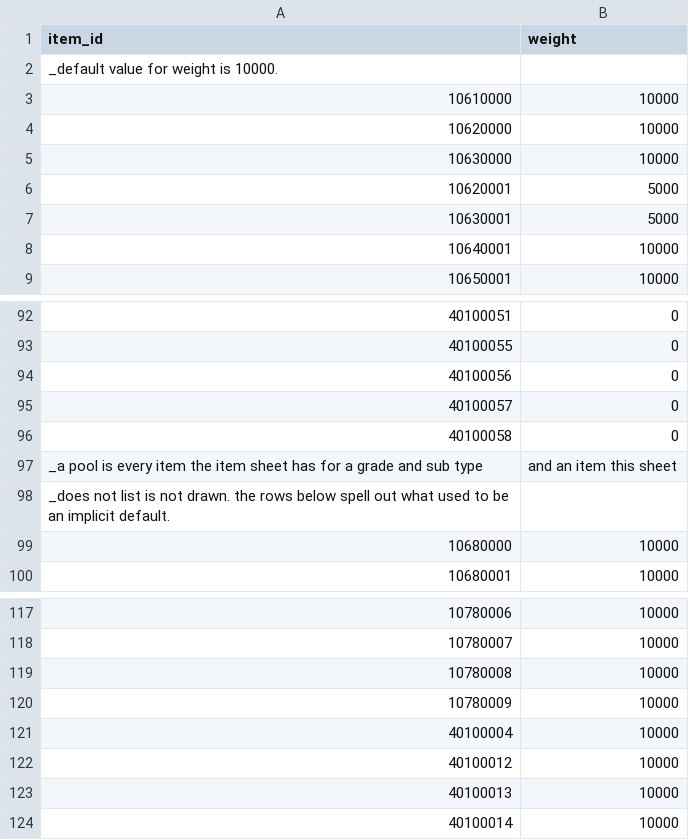
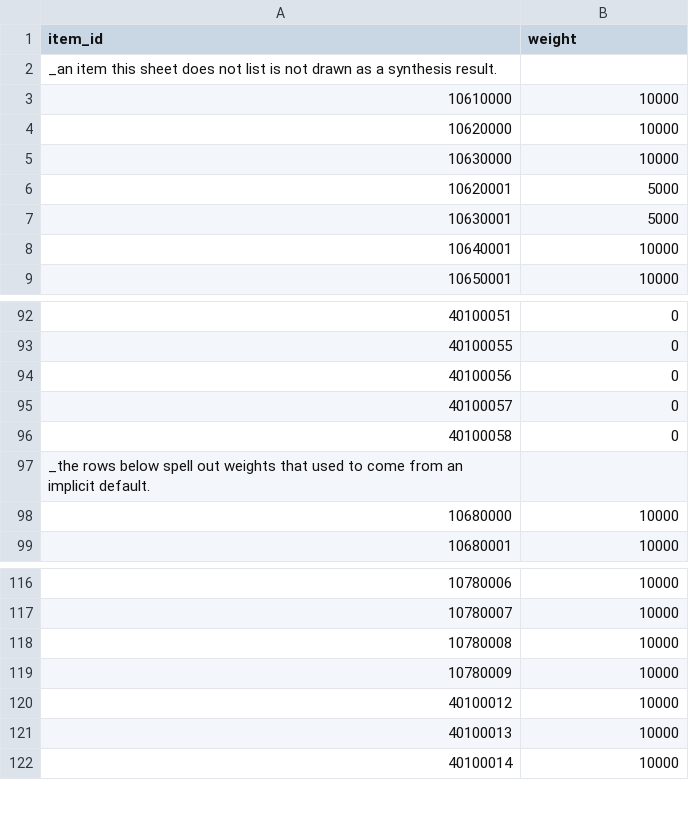
Before and after one commit to planetarium/lib9c, a CSV file: Lib9c/TableCSV/SynthesizeWeightSheet.csv, drawn as a sheet; only a part is shown, gaps mark what is left out; the diff covers the shown part only.

```diff
--- a/Lib9c/TableCSV/SynthesizeWeightSheet.csv
+++ b/Lib9c/TableCSV/SynthesizeWeightSheet.csv
@@ -1,3 +1,3 @@
 item_id,weight
-_default value for weight is 10000.,
+_an item this sheet does not list is not drawn as a synthesis result.,
 10610000,10000
@@ -96,4 +96,3 @@ _default value for weight is 10000.,
 40100058,0
-_a pool is every item the item sheet has for a grade and sub type, and an item this sheet
-_does not list is not drawn. the rows below spell out what used to be an implicit default.
+_the rows below spell out weights that used to come from an implicit default.,
 10680000,10000
@@ -120,3 +119,2 @@ _does not list is not drawn. the rows below spell out what used to be an implici
 10780009,10000
-40100004,10000
 40100012,10000
```
Also changed, not shown: 53 removed rows elsewhere in this file, 3 other files.
